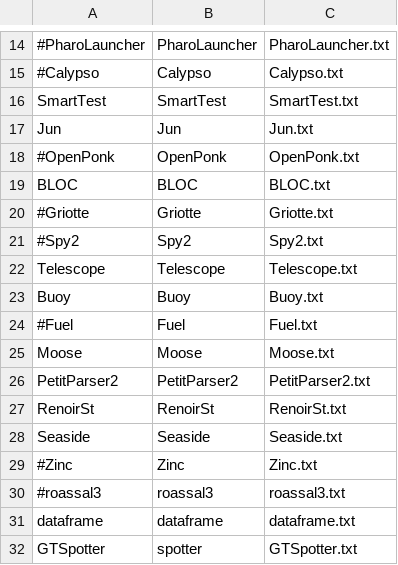
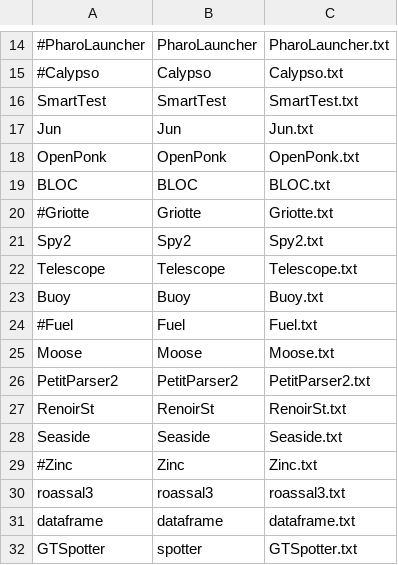
Before and after one commit to mabdi/SmallAmp-runner, a TSV file: projects/manifest.tsv, drawn as a sheet; only a part is shown, gaps mark what is left out.

```diff
--- a/projects/manifest.tsv
+++ b/projects/manifest.tsv
@@ -17,6 +17,6 @@ SmartTest	SmartTest	SmartTest.txt
 Jun	Jun	Jun.txt
-#OpenPonk	OpenPonk	OpenPonk.txt
+OpenPonk	OpenPonk	OpenPonk.txt
 BLOC	BLOC	BLOC.txt
 #Griotte	Griotte	Griotte.txt
-#Spy2	Spy2	Spy2.txt
+Spy2	Spy2	Spy2.txt
 Telescope	Telescope	Telescope.txt
@@ -29,3 +29,3 @@ Seaside	Seaside	Seaside.txt
 #Zinc	Zinc	Zinc.txt
-#roassal3	roassal3	roassal3.txt
+roassal3	roassal3	roassal3.txt
 dataframe	dataframe	dataframe.txt
```
Also changed, not shown: 3 other files.
